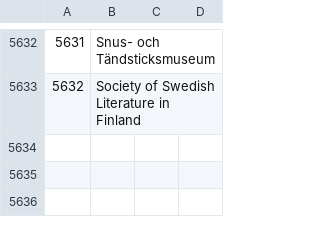
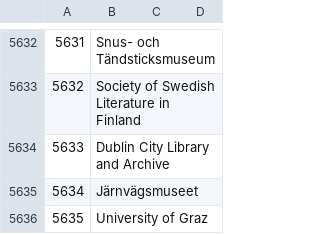
Before and after one commit to pkiraly/europeana-qa-api, a CSV file: src/main/resources/abbreviations/data-providers-v4.csv, drawn as a sheet; only a part is shown, gaps mark what is left out; the diff names each change by its address in the sheet, - before the commit and + after, or states it on an @@ line.

```diff
--- a/src/main/resources/abbreviations/data-providers-v4.csv
+++ b/src/main/resources/abbreviations/data-providers-v4.csv
+row 5634: 5633 | Dublin City Library and Archive
+row 5635: 5634 | Järnvägsmuseet
+row 5636: 5635 | University of Graz
```
Also changed, not shown: src/main/resources/abbreviations/datasets-v4.csv, src/main/resources/abbreviations/providers-v2.csv.
